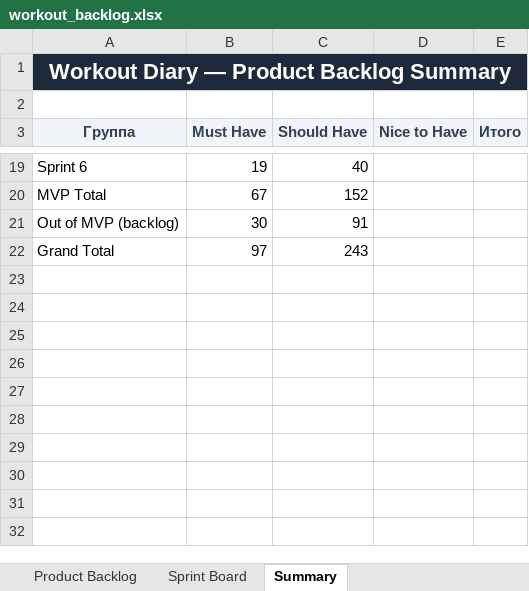
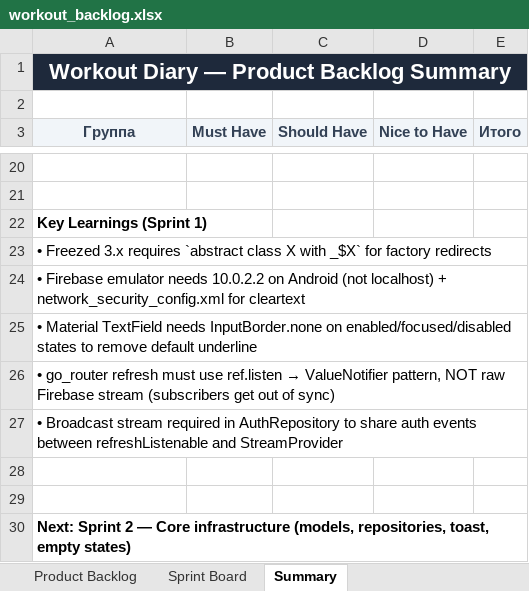
Before and after one commit to N1k312/workout-diary, an Excel workbook: workout_backlog.xlsx, sheet Summary, drawn as a sheet; only a part is shown, gaps mark what is left out; values as stored, in another font and other column widths than the file's, no borders; addresses are those after the commit; the diff covers the shown part only; the diff names each change by its address in the sheet, - before the commit and + after, or states it on an @@ line.

Commit message:
docs: update backlog with Sprint 1 completion (19/20 done, Google cut)

```diff
--- a/workout_backlog.xlsx (sheet Summary)
+++ b/workout_backlog.xlsx (sheet Summary)
-row 20: Sprint 6 | 19 | 40
+row 20: (empty)
-row 21: MVP Total | 67 | 152
+row 21: (empty)
+row 22: Key Learnings (Sprint 1)
+row 23: • Freezed 3.x requires `abstract class X with _$X` for factory redirects
+row 24: • Firebase emulator needs 10.0.2.2 on Android (not localhost) + network_security_config.xml for cleartext
+row 25: • Material TextField needs InputBorder.none on enabled/focused/disabled states to remove default underline
+row 26: • go_router refresh must use ref.listen → ValueNotifier pattern, NOT raw Firebase stream (subscribers get out of sync)
+row 27: • Broadcast stream required in AuthRepository to share auth events between refreshListenable and StreamProvider
-row 28: Out of MVP (backlog) | 30 | 91
+row 28: (empty)
-row 29: Grand Total | 97 | 243
+row 29: (empty)
+row 30: Next: Sprint 2 — Core infrastructure (models, repositories, toast, empty states)
```
Also changed, not shown: 6 added rows, 5 removed rows, 21 edited cells and cell formats elsewhere in this sheet, sheet Sprint Board, sheet Product Backlog.
